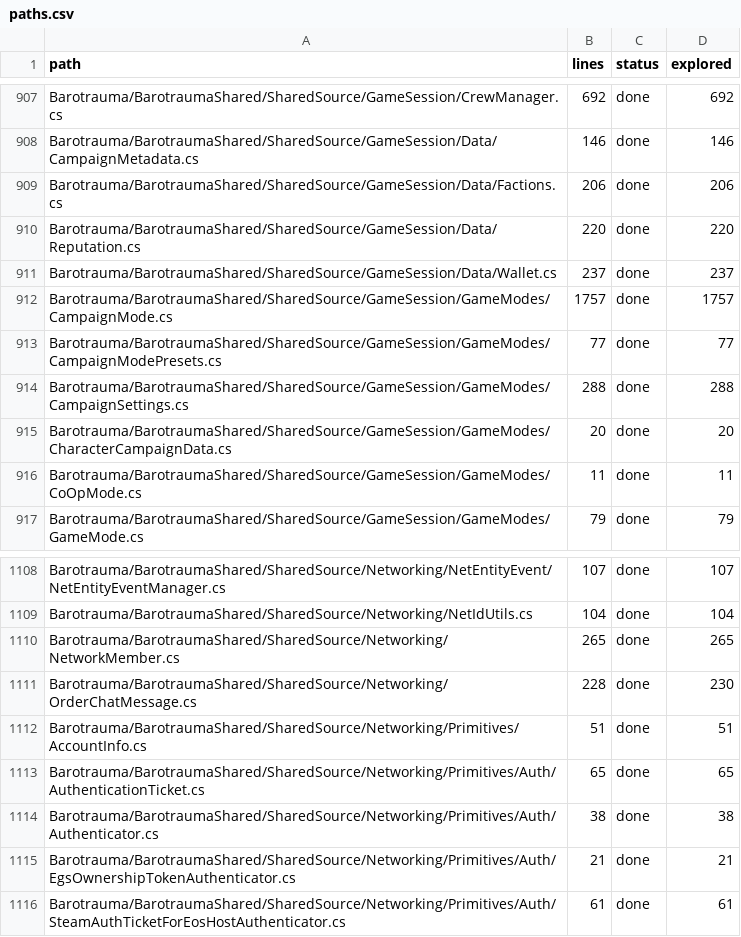
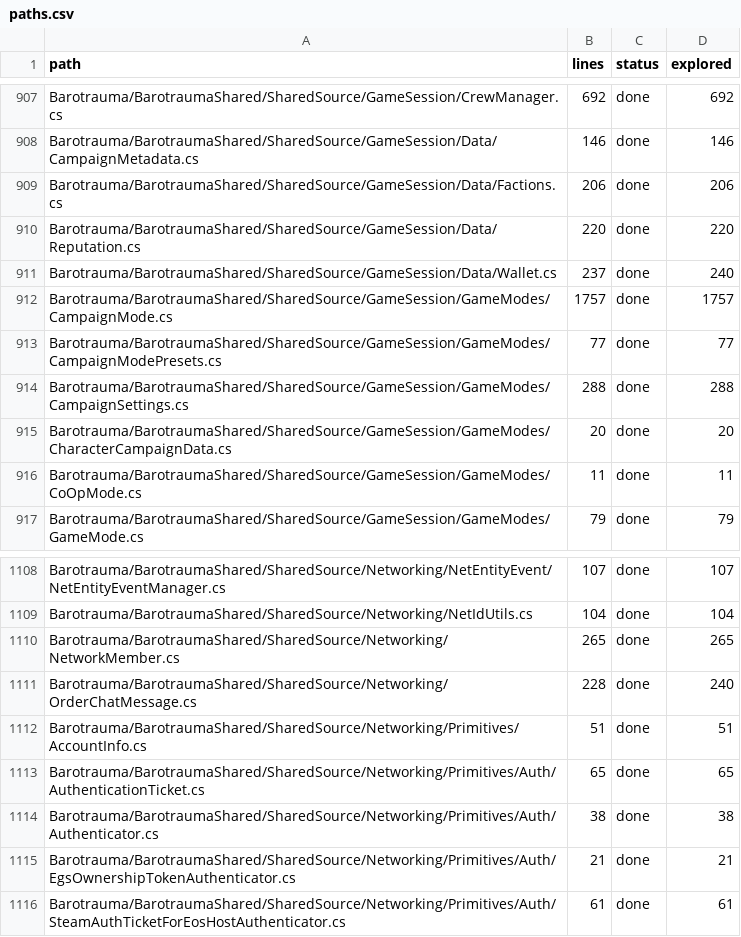
Before and after one commit to overbaffe1/Barotrauma, a CSV file: research/paths.csv, drawn as a sheet; only a part is shown, gaps mark what is left out.

```diff
--- a/research/paths.csv
+++ b/research/paths.csv
@@ -910,3 +910,3 @@ Barotrauma/BarotraumaShared/SharedSource/GameSession/Data/Factions.cs,206,done,2
 Barotrauma/BarotraumaShared/SharedSource/GameSession/Data/Reputation.cs,220,done,220
-Barotrauma/BarotraumaShared/SharedSource/GameSession/Data/Wallet.cs,237,done,237
+Barotrauma/BarotraumaShared/SharedSource/GameSession/Data/Wallet.cs,237,done,240
 Barotrauma/BarotraumaShared/SharedSource/GameSession/GameModes/CampaignMode.cs,1757,done,1757
@@ -1110,3 +1110,3 @@ Barotrauma/BarotraumaShared/SharedSource/Networking/NetIdUtils.cs,104,done,104
 Barotrauma/BarotraumaShared/SharedSource/Networking/NetworkMember.cs,265,done,265
-Barotrauma/BarotraumaShared/SharedSource/Networking/OrderChatMessage.cs,228,done,230
+Barotrauma/BarotraumaShared/SharedSource/Networking/OrderChatMessage.cs,228,done,240
 Barotrauma/BarotraumaShared/SharedSource/Networking/Primitives/AccountInfo.cs,51,done,51
```
Also changed, not shown: 4 other files.
